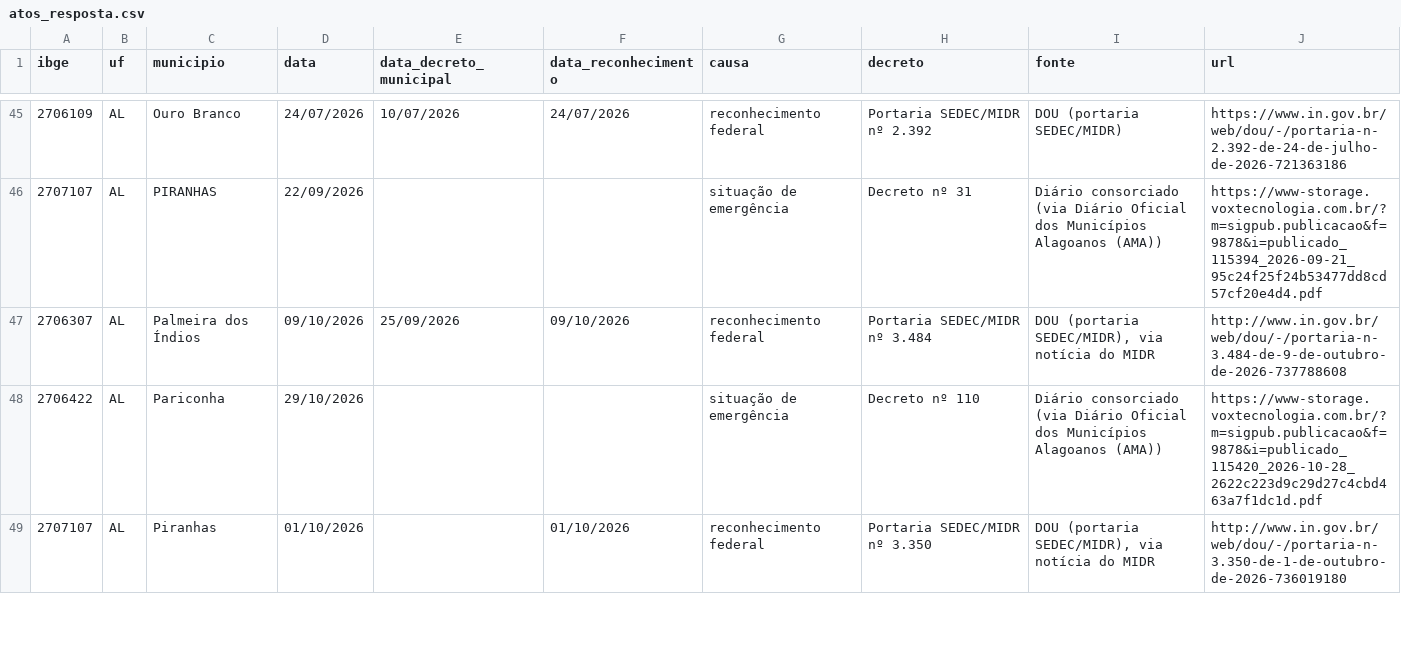
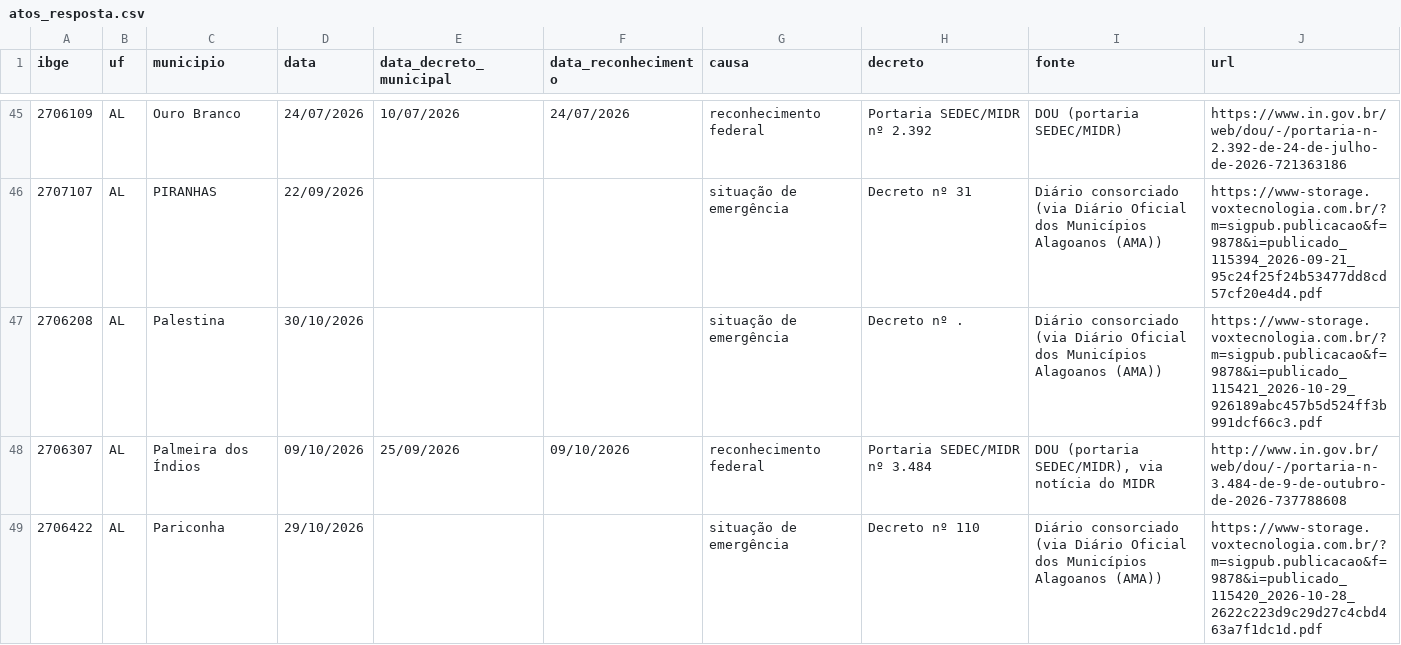
Before and after one commit to monitorelnino/monitorelnino, a CSV file: dados-abertos/atos_resposta.csv, drawn as a sheet; only a part is shown, gaps mark what is left out; the shorter side is filled out with more unchanged rows; the diff covers the shown part only.

```diff
--- a/dados-abertos/atos_resposta.csv
+++ b/dados-abertos/atos_resposta.csv
@@ -46,2 +46,3 @@ ibge,uf,municipio,data,data_decreto_municipal,data_reconhecimento,causa,decreto,
 2707107,AL,PIRANHAS,22/09/2026,,,situação de emergência,Decreto nº 31,Diário consorciado (via Diário Oficial dos Municípios Alagoanos (AMA)),https://www-storage.voxtecnologia.com.br/?m=sigpub.publicacao&f=9878&i=publicado_115394_2026-09-21_95c24f25f24b53477dd8cd57cf20e4d4.pdf
+2706208,AL,Palestina,30/10/2026,,,situação de emergência,Decreto nº .,Diário consorciado (via Diário Oficial dos Municípios Alagoanos (AMA)),https://www-storage.voxtecnologia.com.br/?m=sigpub.publicacao&f=9878&i=publicado_115421_2026-10-29_926189abc457b5d524ff3b991dcf66c3.pdf
 2706307,AL,Palmeira dos Índios,09/10/2026,25/09/2026,09/10/2026,reconhecimento federal,Portaria SEDEC/MIDR nº 3.484,"DOU (portaria SEDEC/MIDR), via notícia do MIDR",http://www.in.gov.br/web/dou/-/portaria-n-3.484-de-9-de-outubro-de-2026-737788608
```
Also changed, not shown: 13 added rows elsewhere in this file, dados-abertos/historico_mudancas.csv, dados-abertos/verificacao_municipal.csv, 38 other files.
